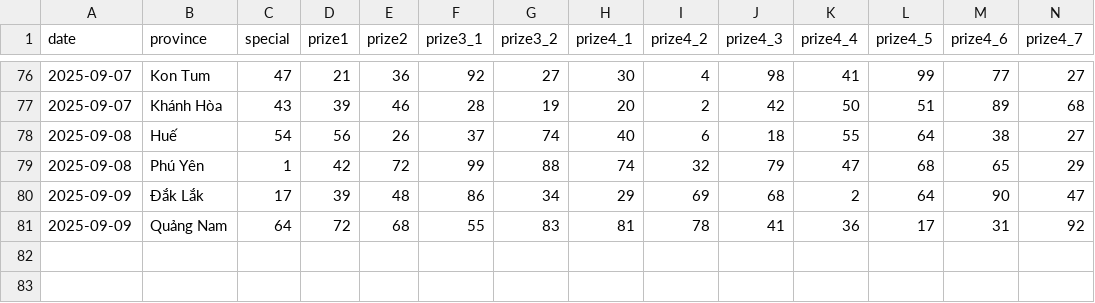
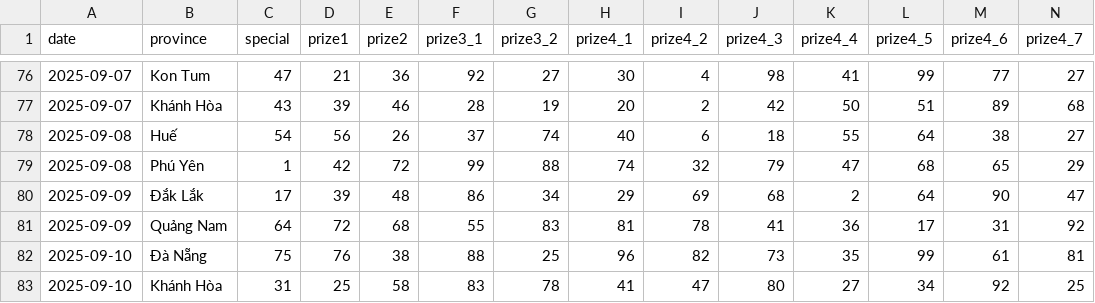
Before and after one commit to dyno-nexsoft/vietnam-lottery, a CSV file: data/xsmt-2-digits.csv, drawn as a sheet; only a part is shown, gaps mark what is left out; rows hold the shown columns only; the diff names each change by its address in the sheet, - before the commit and + after, or states it on an @@ line.

```diff
--- a/data/xsmt-2-digits.csv
+++ b/data/xsmt-2-digits.csv
+row 82: 2025-09-10 | Đà Nẵng | 75 | 76 | 38 | 88 | 25 | 96 | 82 | 73 | 35 | 99 | 61 | 81
+row 83: 2025-09-10 | Khánh Hòa | 31 | 25 | 58 | 83 | 78 | 41 | 47 | 80 | 27 | 34 | 92 | 25
```
Also changed, not shown: data/xsmt-sparse.csv, data/xsmt.csv, 8 other files.
